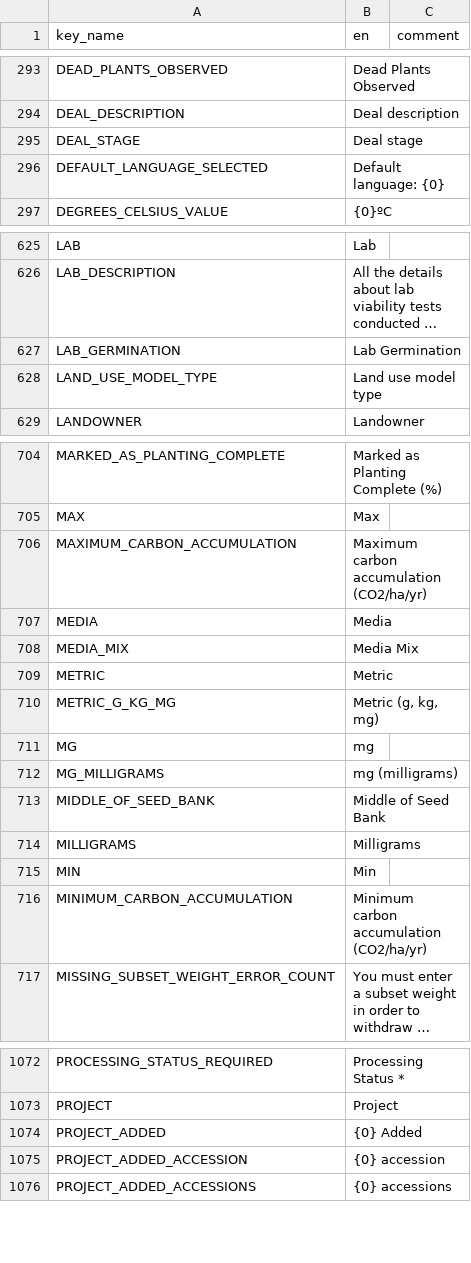
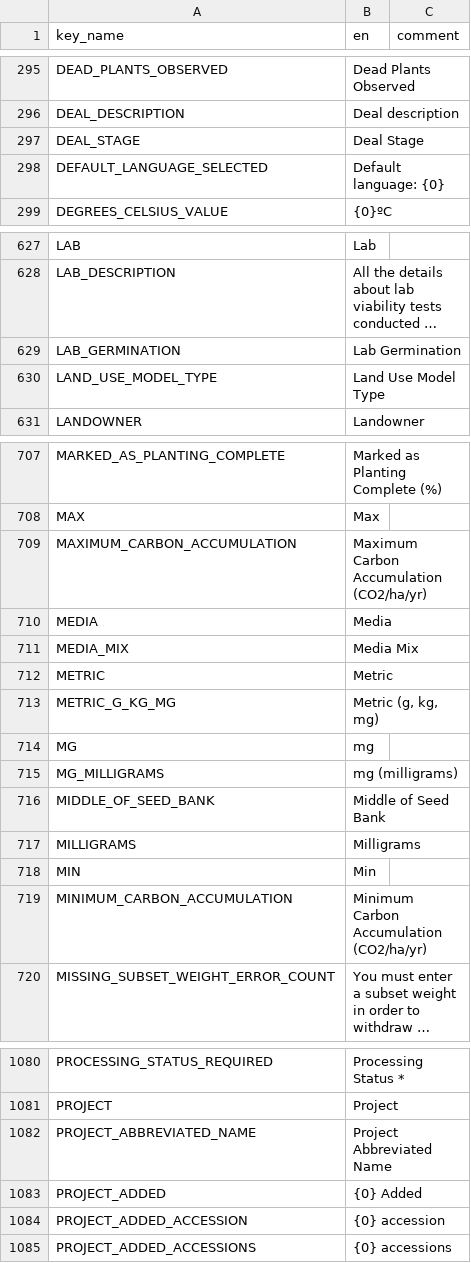
Before and after one commit to terraware/terraware-web, a CSV file: src/strings/csv/en.csv, drawn as a sheet; only a part is shown, gaps mark what is left out; long unchanged cells end in …; addresses are those after the commit; the diff covers the shown part only; the diff names each change by its address in the sheet, - before the commit and + after, or states it on an @@ line.

Commit message:
SW-4713 Sync with BE types, make sure APIs work as expected, reorder some of the items in the grid

```diff
--- a/src/strings/csv/en.csv
+++ b/src/strings/csv/en.csv
-B297 (en): Deal stage
+B297 (en): Deal Stage
-B630 (en): Land use model type
+B630 (en): Land Use Model Type
-B709 (en): Maximum carbon accumulation (CO2/ha/yr)
+B709 (en): Maximum Carbon Accumulation (CO2/ha/yr)
-B719 (en): Minimum carbon accumulation (CO2/ha/yr)
+B719 (en): Minimum Carbon Accumulation (CO2/ha/yr)
+row 1082: PROJECT_ABBREVIATED_NAME | Project Abbreviated Name
```
Also changed, not shown: 18 added rows, 1 removed row and 4 edited cells elsewhere in this file, 25 other files.
